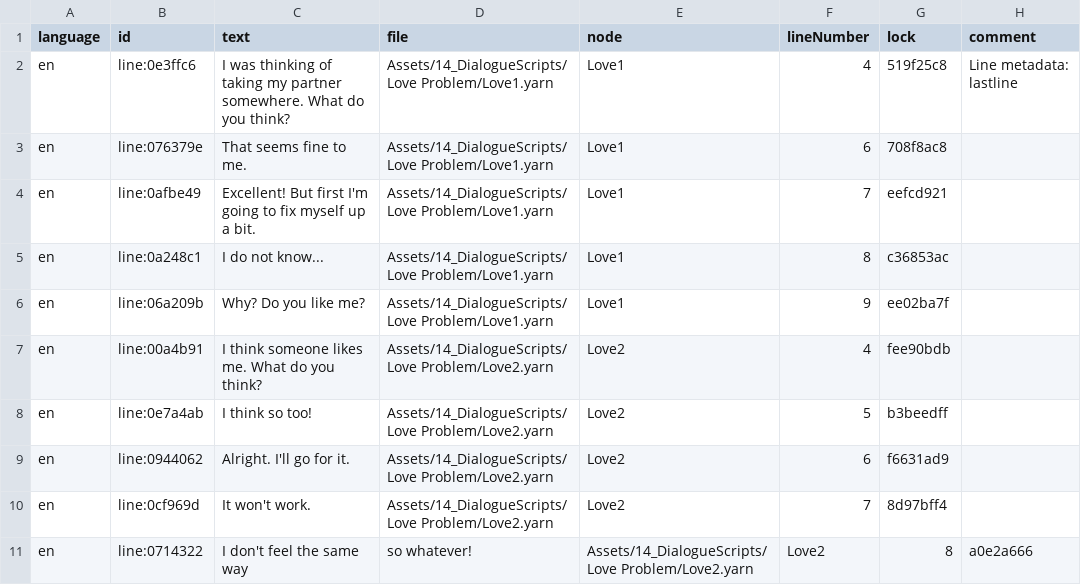
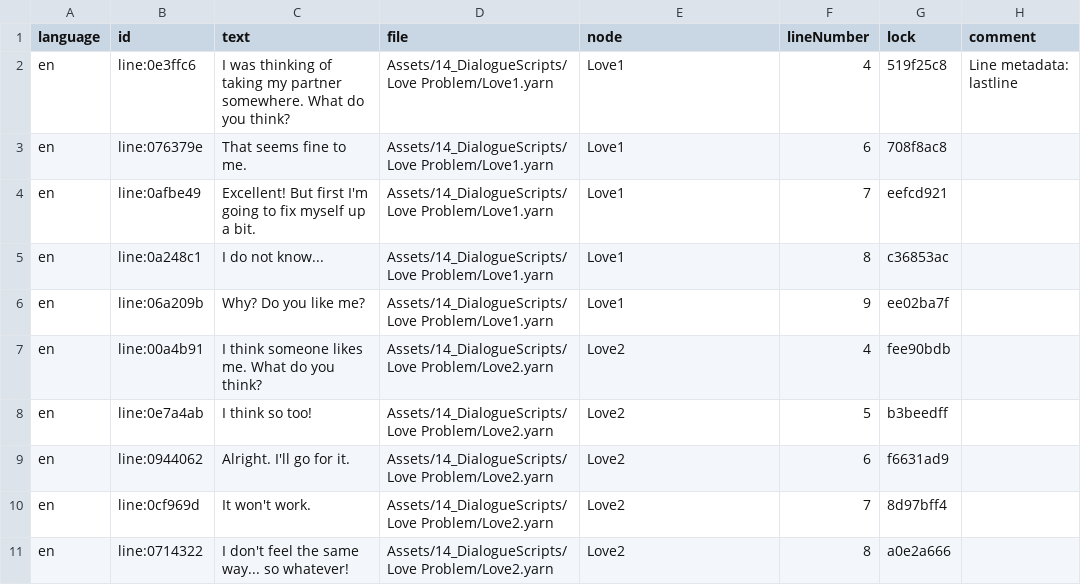
Before and after one commit to MrGamesandAndi/Double-Life, a CSV file: Assets/14_DialogueScripts/Love Problem/LoveTranslation.csv, drawn as a sheet.

```diff
--- a/Assets/14_DialogueScripts/Love Problem/LoveTranslation.csv
+++ b/Assets/14_DialogueScripts/Love Problem/LoveTranslation.csv
@@ -10,2 +10,2 @@ en,line:0944062,Alright. I'll go for it.,Assets/14_DialogueScripts/Love Problem/
 en,line:0cf969d,It won't work.,Assets/14_DialogueScripts/Love Problem/Love2.yarn,Love2,7,8d97bff4,
-en,line:0714322,I don't feel the same way, so whatever!,Assets/14_DialogueScripts/Love Problem/Love2.yarn,Love2,8,a0e2a666,
+en,line:0714322,I don't feel the same way... so whatever!,Assets/14_DialogueScripts/Love Problem/Love2.yarn,Love2,8,a0e2a666,
```
Also changed, not shown: 18 other files.
